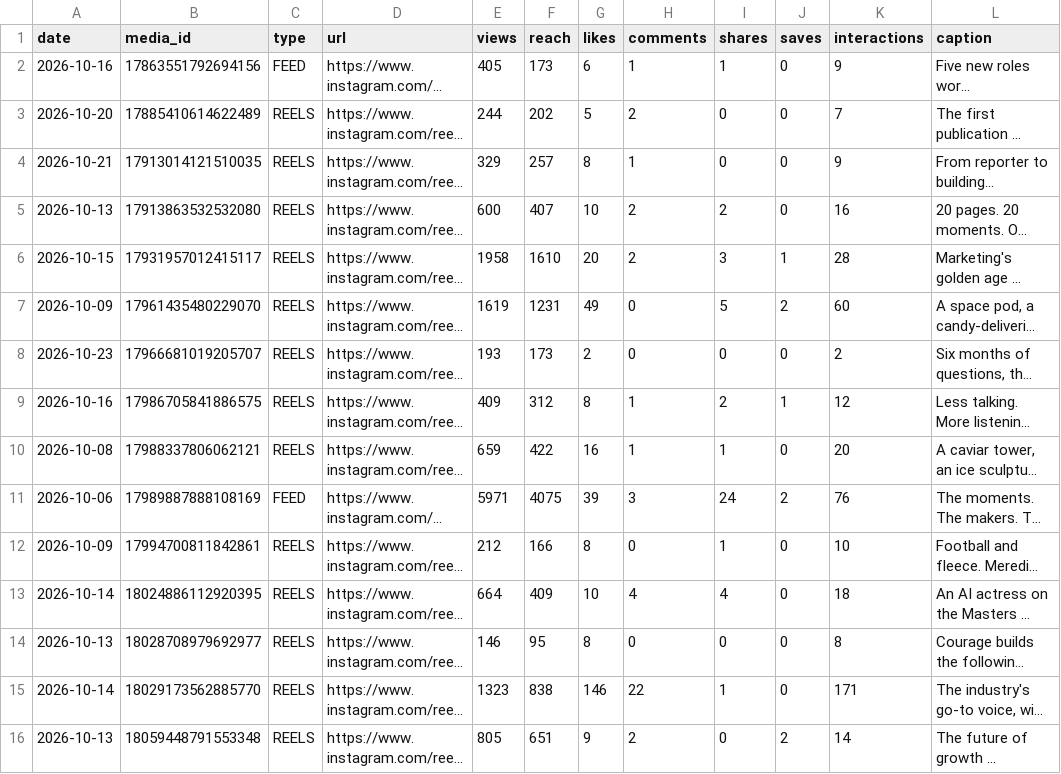
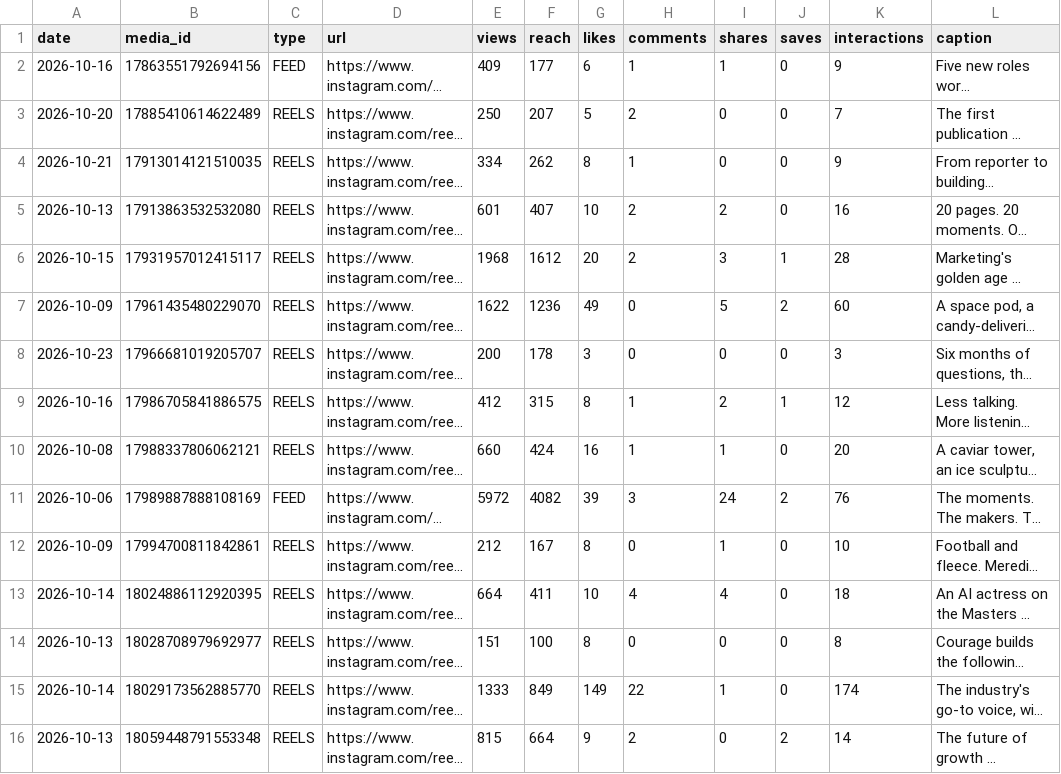
Before and after one commit to Tohomito/atm-dashboard, a CSV file: data/sm/ig_posts.csv, drawn as a sheet; only a part is shown; long unchanged cells end in …; the diff covers the shown part only; the diff names each change by its address in the sheet, - before the commit and + after, or states it on an @@ line.

```diff
--- a/data/sm/ig_posts.csv
+++ b/data/sm/ig_posts.csv
-E2 (views): 405
+E2 (views): 409
-F2 (reach): 173
+F2 (reach): 177
-E3 (views): 244
+E3 (views): 250
-F3 (reach): 202
+F3 (reach): 207
-E4 (views): 329
+E4 (views): 334
-F4 (reach): 257
+F4 (reach): 262
-E5 (views): 600
+E5 (views): 601
-E6 (views): 1958
+E6 (views): 1968
-F6 (reach): 1610
+F6 (reach): 1612
-E7 (views): 1619
+E7 (views): 1622
-F7 (reach): 1231
+F7 (reach): 1236
-E8 (views): 193
+E8 (views): 200
-F8 (reach): 173
+F8 (reach): 178
-G8 (likes): 2
+G8 (likes): 3
-K8 (interactions): 2
+K8 (interactions): 3
-E9 (views): 409
+E9 (views): 412
-F9 (reach): 312
+F9 (reach): 315
-E10 (views): 659
+E10 (views): 660
-F10 (reach): 422
+F10 (reach): 424
-E11 (views): 5971
+E11 (views): 5972
-F11 (reach): 4075
+F11 (reach): 4082
-F12 (reach): 166
+F12 (reach): 167
-F13 (reach): 409
+F13 (reach): 411
-E14 (views): 146
+E14 (views): 151
-F14 (reach): 95
+F14 (reach): 100
-E15 (views): 1323
+E15 (views): 1333
-F15 (reach): 838
+F15 (reach): 849
-G15 (likes): 146
+G15 (likes): 149
-K15 (interactions): 171
+K15 (interactions): 174
-E16 (views): 805
+E16 (views): 815
-F16 (reach): 651
+F16 (reach): 664
```
Also changed, not shown: 21 edited cells elsewhere in this file, data/sm/li_daily.csv, data/sm/li_posts.csv, 5 other files.
